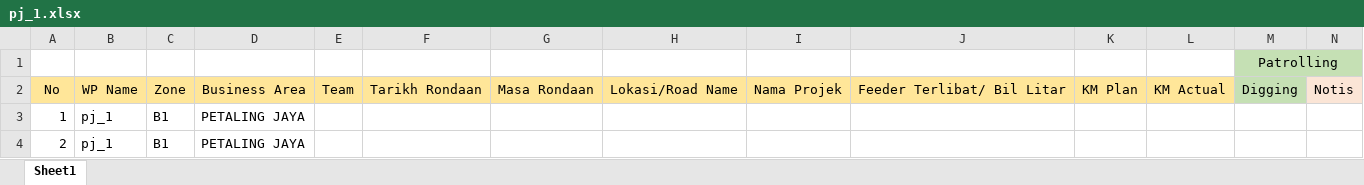
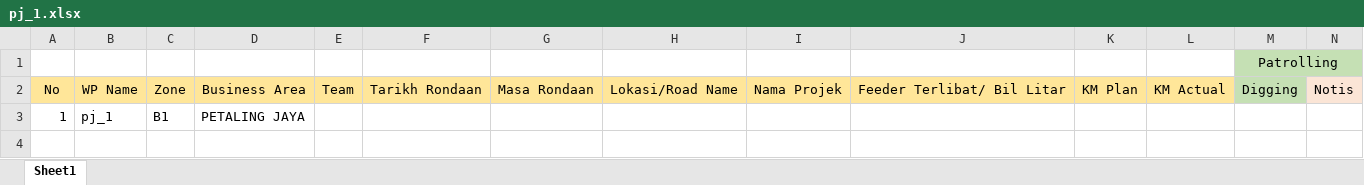
Before and after one commit to arehman5110/apks, an Excel workbook: public/assets/updated-excels/pj_1.xlsx, sheet Sheet1, drawn as a sheet; only a part is shown; values as stored, in another font and other column widths than the file's, no borders; rows hold the shown columns only; the diff names each change by its address in the sheet, - before the commit and + after, or states it on an @@ line.

Commit message:
update generate excel

```diff
--- a/public/assets/updated-excels/pj_1.xlsx (sheet Sheet1)
+++ b/public/assets/updated-excels/pj_1.xlsx (sheet Sheet1)
-row 4: 2 | pj_1 | B1 | PETALING JAYA
```
Also changed, not shown: 11 other files.
